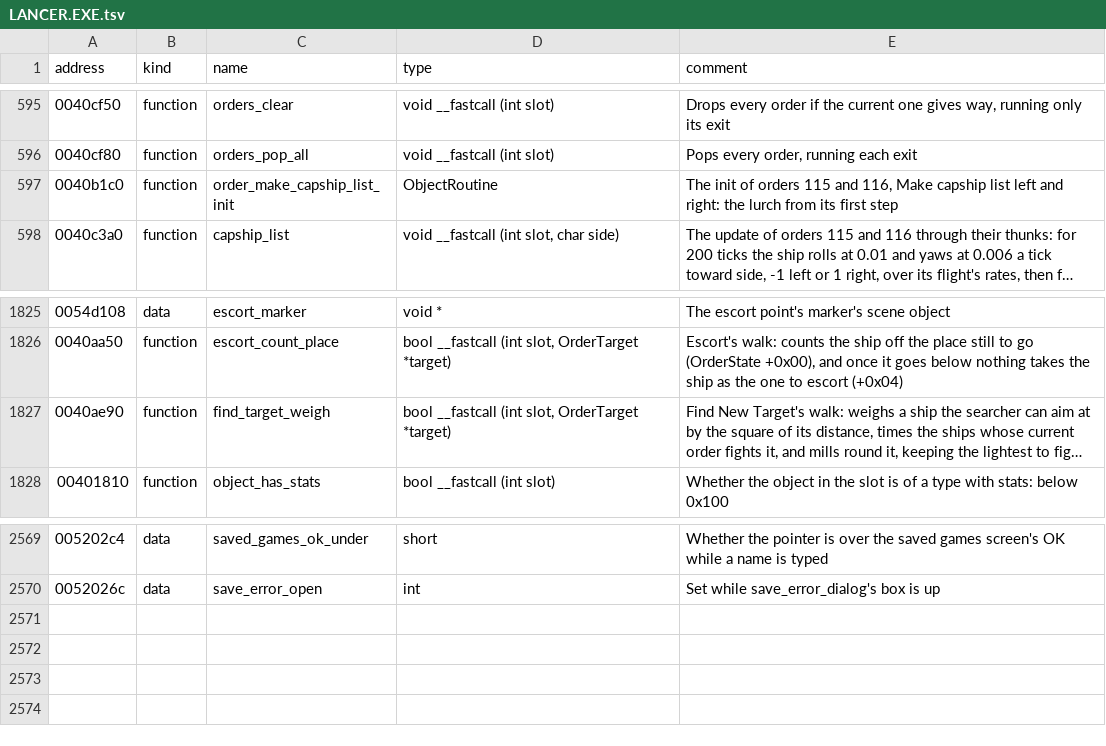
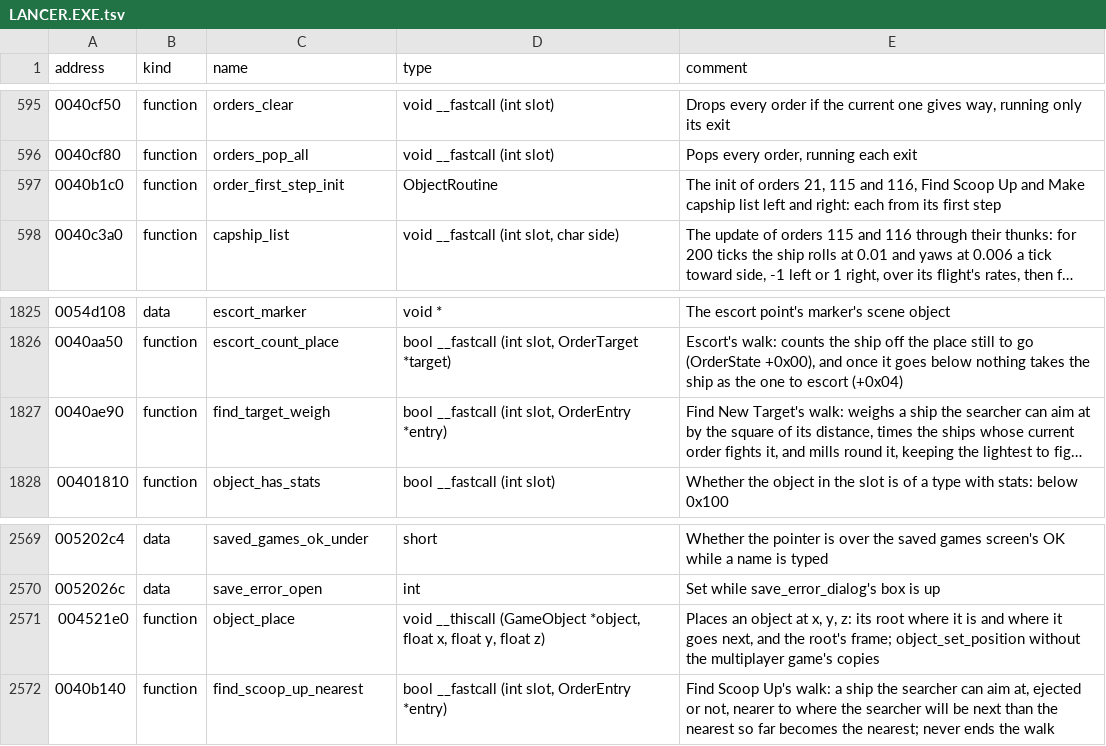
Before and after one commit to LordBlacksun/openreliant, a TSV file: ghidra/names/LANCER.EXE.tsv, drawn as a sheet; only a part is shown, gaps mark what is left out; long unchanged cells end in …; the diff names each change by its address in the sheet, - before the commit and + after, or states it on an @@ line.

Commit message:
feat: four more of the scripts' commands, and three more orders (#482)
* feat: the scripts' PositionRelative, SetHostile, DoNotDisturb and DisableListing, and the orders Fly Aimlessly, Find Scoop Up and Formation

The campaign's scripts lean on these four commands and three orders from
mission 2 on: camera markers and flight groups kept with a ship that has
moved, ships turning hostile or left undisturbed, capital ships that must
not lurch, nanny ships picking up pods, and ships milling or flying in
formation. Without them those missions run with ships in the wrong place
or idle.

DisableListing turns out to stop a capital ship lurching as a torpedo
strikes it, not to keep it off the display's lists, so the flag is now
listing_disabled and the docs say what it does.

* docs: the warps' gap points at its own issue

Warp Out and Warp In are a feature of their own, with the tunnel, beams,
particles and views they need, so they have their own issue now.

* refactor: tidy the new commands' and orders' docs and names

A quality pass over the change: the doc comments wrap at 100 columns, the
Formation throttle and the sequence sync carry their addresses, the visitor
cites its name, DisableListing says plainly that it sets one ship, and the
DoNotDisturb row links the flags table. The init that Find Scoop Up shares
with the capital ships' lurch is now order_first_step_init in Ghidra, and
Find New Target's visitor takes the OrderEntry it reads.

```diff
--- a/ghidra/names/LANCER.EXE.tsv
+++ b/ghidra/names/LANCER.EXE.tsv
-C597 (name): order_make_capship_list_init
+C597 (name): order_first_step_init
-E597 (comment): …of orders 115 and 116, Make capship list left and right: the lurch from its…
+E597 (comment): …of orders 21, 115 and 116, Find Scoop Up and Make capship list left and right: each from its…
-D1827 (type): …(int slot, OrderTarget *target)
+D1827 (type): …(int slot, OrderEntry *entry)
+row 2571: 004521e0 | function | object_place | void __thiscall (GameObject *object, float x, float y, float z) | Places an object at x, y, z: its root where it is and where it goes next, and the root's frame; object_set_position without the multiplayer game's copies
+row 2572: 0040b140 | function | find_scoop_up_nearest | bool __fastcall (int slot, OrderEntry *entry) | Find Scoop Up's walk: a ship the searcher can aim at, ejected or not, nearer to where the searcher will be next than the nearest so far becomes the nearest; never ends the walk
```
Also changed, not shown: 13 other files.
